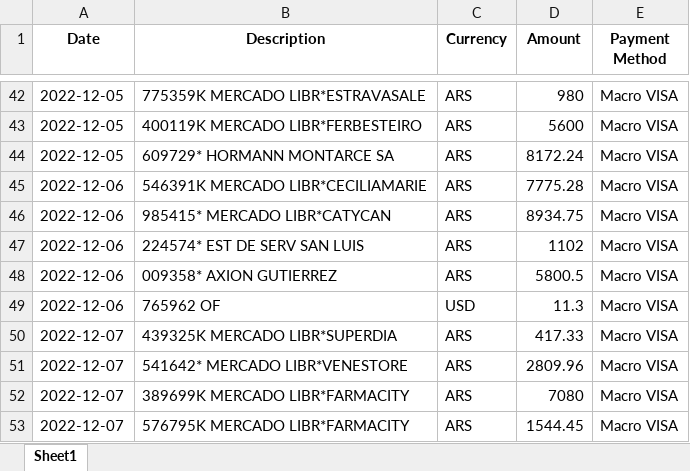
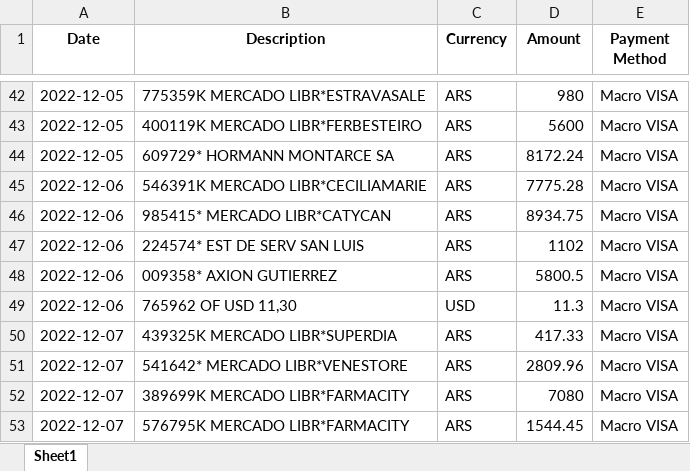
Before and after one commit to EduuardoPerez/financial-statement-processor, an Excel workbook: output/MACRO-VISA-transactions.xlsx, sheet Sheet1, drawn as a sheet; only a part is shown, gaps mark what is left out; values as stored, in another font and other column widths than the file's, no borders; the diff names each change by its address in the sheet, - before the commit and + after, or states it on an @@ line.

Commit message:
Add BBVA VISA support with transaction parsing and enhance documentation

```diff
--- a/output/MACRO-VISA-transactions.xlsx (sheet Sheet1)
+++ b/output/MACRO-VISA-transactions.xlsx (sheet Sheet1)
-B49 (Description): 765962 OF
+B49 (Description): 765962 OF USD 11,30
```
Also changed, not shown: 7 other files.
